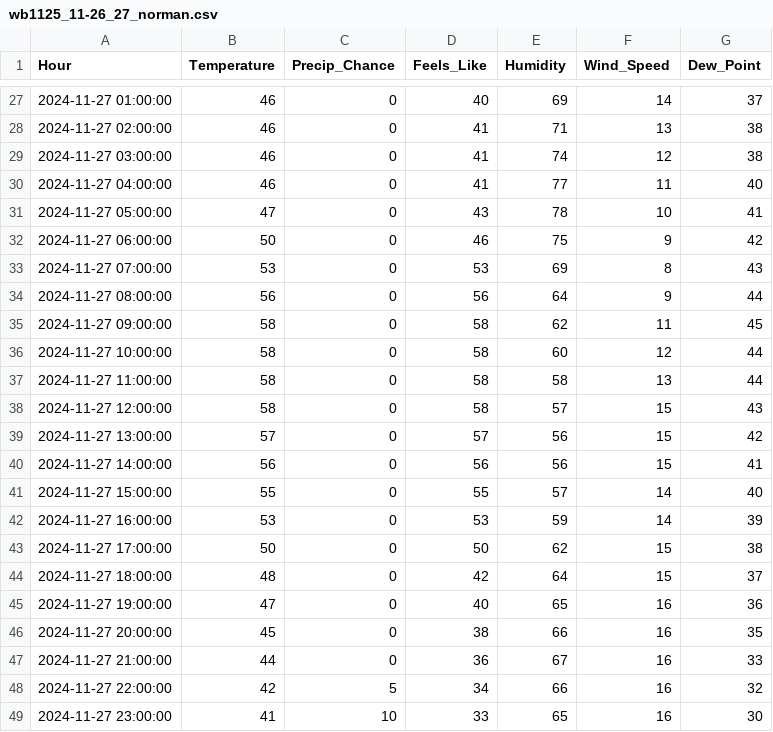
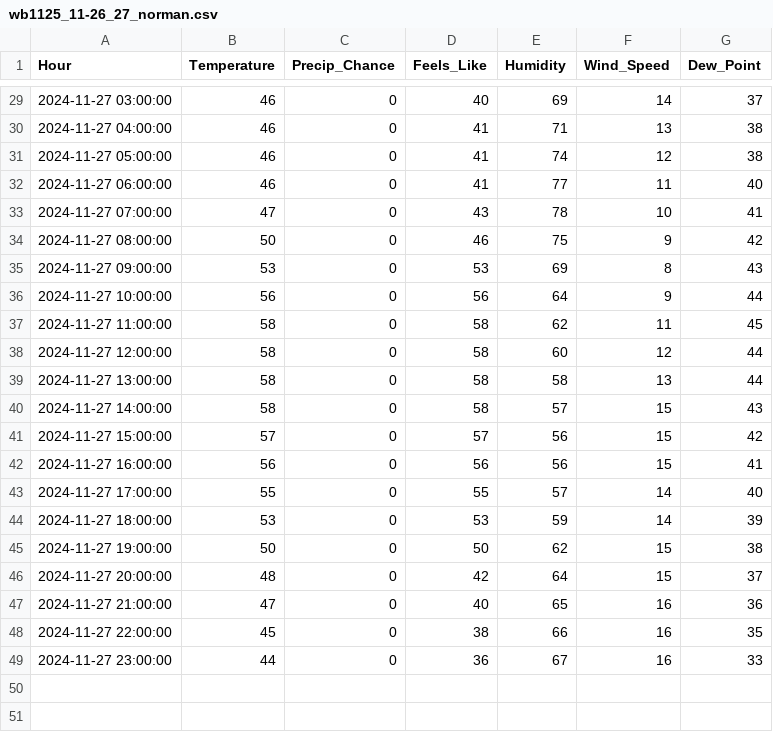
Before and after one commit to JonCelebi/Forecasting_Scrapping, a CSV file: forecasts_11-25/wb1125_11-26_27_norman.csv, drawn as a sheet; only a part is shown, gaps mark what is left out; the diff covers the shown part only.

```diff
--- a/forecasts_11-25/wb1125_11-26_27_norman.csv
+++ b/forecasts_11-25/wb1125_11-26_27_norman.csv
@@ -27,23 +29,21 @@ Hour,Temperature,Precip_Chance,Feels_Like,Humidity,Wind_Speed,Dew_Point
-2024-11-27 01:00:00,46,0,40,69,14,37
-2024-11-27 02:00:00,46,0,41,71,13,38
-2024-11-27 03:00:00,46,0,41,74,12,38
-2024-11-27 04:00:00,46,0,41,77,11,40
-2024-11-27 05:00:00,47,0,43,78,10,41
-2024-11-27 06:00:00,50,0,46,75,9,42
-2024-11-27 07:00:00,53,0,53,69,8,43
-2024-11-27 08:00:00,56,0,56,64,9,44
-2024-11-27 09:00:00,58,0,58,62,11,45
-2024-11-27 10:00:00,58,0,58,60,12,44
-2024-11-27 11:00:00,58,0,58,58,13,44
-2024-11-27 12:00:00,58,0,58,57,15,43
-2024-11-27 13:00:00,57,0,57,56,15,42
-2024-11-27 14:00:00,56,0,56,56,15,41
-2024-11-27 15:00:00,55,0,55,57,14,40
-2024-11-27 16:00:00,53,0,53,59,14,39
-2024-11-27 17:00:00,50,0,50,62,15,38
-2024-11-27 18:00:00,48,0,42,64,15,37
-2024-11-27 19:00:00,47,0,40,65,16,36
-2024-11-27 20:00:00,45,0,38,66,16,35
-2024-11-27 21:00:00,44,0,36,67,16,33
-2024-11-27 22:00:00,42,5,34,66,16,32
-2024-11-27 23:00:00,41,10,33,65,16,30
+2024-11-27 03:00:00,46,0,40,69,14,37
+2024-11-27 04:00:00,46,0,41,71,13,38
+2024-11-27 05:00:00,46,0,41,74,12,38
+2024-11-27 06:00:00,46,0,41,77,11,40
+2024-11-27 07:00:00,47,0,43,78,10,41
+2024-11-27 08:00:00,50,0,46,75,9,42
+2024-11-27 09:00:00,53,0,53,69,8,43
+2024-11-27 10:00:00,56,0,56,64,9,44
+2024-11-27 11:00:00,58,0,58,62,11,45
+2024-11-27 12:00:00,58,0,58,60,12,44
+2024-11-27 13:00:00,58,0,58,58,13,44
+2024-11-27 14:00:00,58,0,58,57,15,43
+2024-11-27 15:00:00,57,0,57,56,15,42
+2024-11-27 16:00:00,56,0,56,56,15,41
+2024-11-27 17:00:00,55,0,55,57,14,40
+2024-11-27 18:00:00,53,0,53,59,14,39
+2024-11-27 19:00:00,50,0,50,62,15,38
+2024-11-27 20:00:00,48,0,42,64,15,37
+2024-11-27 21:00:00,47,0,40,65,16,36
+2024-11-27 22:00:00,45,0,38,66,16,35
+2024-11-27 23:00:00,44,0,36,67,16,33
```
Also changed, not shown: 2 added rows and 25 edited cells elsewhere in this file.
